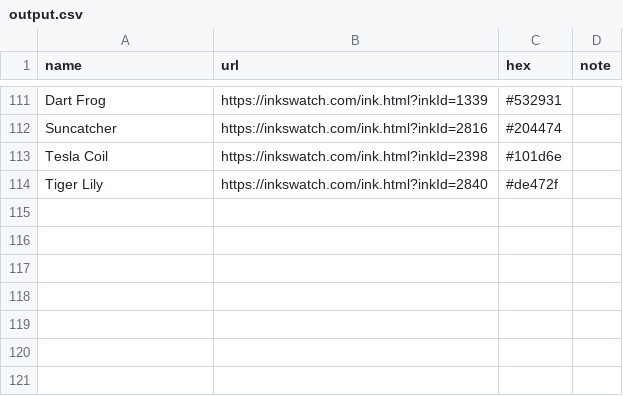
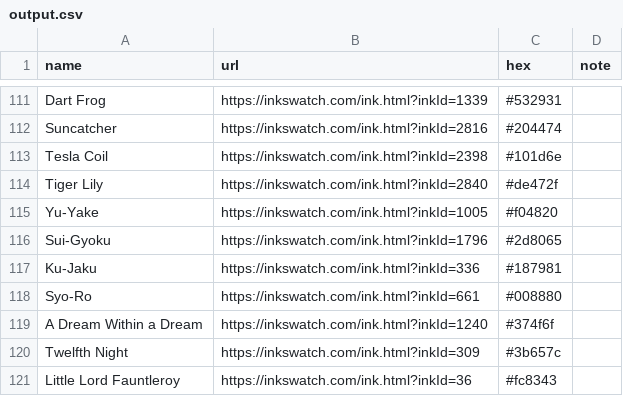
Before and after one commit to yaylinda/fountain-pens, a CSV file: scripts/output.csv, drawn as a sheet; only a part is shown, gaps mark what is left out; the diff names each change by its address in the sheet, - before the commit and + after, or states it on an @@ line.

```diff
--- a/scripts/output.csv
+++ b/scripts/output.csv
+row 115: Yu-Yake | https://inkswatch.com/ink.html?inkId=1005 | #f04820
+row 116: Sui-Gyoku | https://inkswatch.com/ink.html?inkId=1796 | #2d8065
+row 117: Ku-Jaku | https://inkswatch.com/ink.html?inkId=336 | #187981
+row 118: Syo-Ro | https://inkswatch.com/ink.html?inkId=661 | #008880
+row 119: A Dream Within a Dream | https://inkswatch.com/ink.html?inkId=1240 | #374f6f
+row 120: Twelfth Night | https://inkswatch.com/ink.html?inkId=309 | #3b657c
+row 121: Little Lord Fauntleroy | https://inkswatch.com/ink.html?inkId=36 | #fc8343
```
Also changed, not shown: 5 other files.
